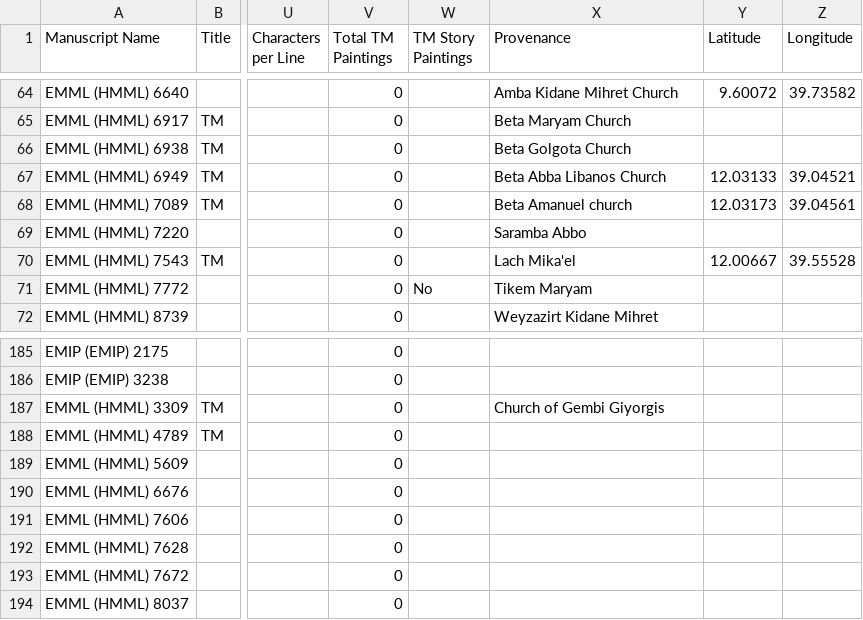
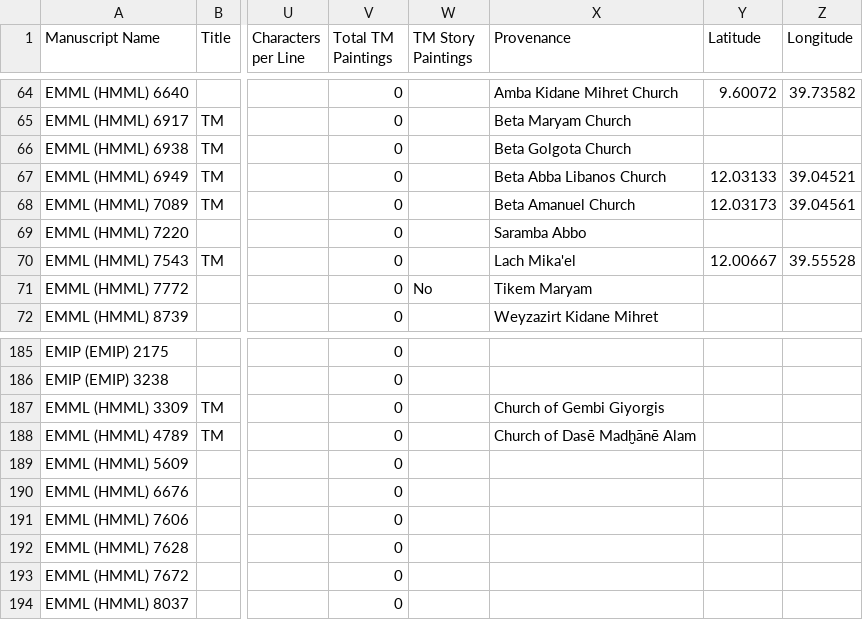
Before and after one commit to Princeton-CDH/pemm-data, a CSV file: data/manuscript.csv, drawn as a sheet; only a part is shown, gaps mark what is left out; the diff names each change by its address in the sheet, - before the commit and + after, or states it on an @@ line.

Commit message:
Automatic data updates from PEMM

```diff
--- a/data/manuscript.csv
+++ b/data/manuscript.csv
-X68 (Provenance): Beta Amanuel church
+X68 (Provenance): Beta Amanuel Church
-X188 (Provenance): (empty)
+X188 (Provenance): Church of Dasē Madḫānē Alam
```
